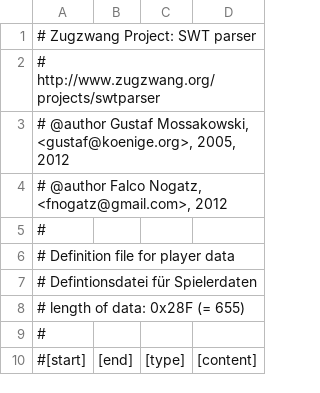
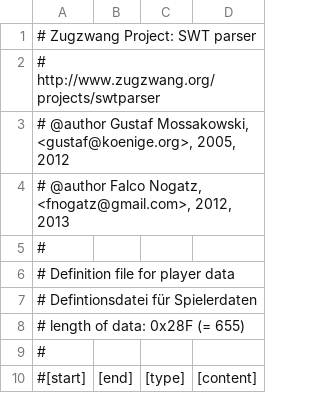
Before and after one commit to schach-in/swtparser, a CSV file: structure/player.csv, drawn as a sheet; only a part is shown.

```diff
--- a/structure/player.csv
+++ b/structure/player.csv
@@ -3,3 +3,3 @@
 # @author Gustaf Mossakowski, <gustaf@koenige.org>, 2005, 2012
-# @author Falco Nogatz, <fnogatz@gmail.com>, 2012
+# @author Falco Nogatz, <fnogatz@gmail.com>, 2012, 2013
 #
```
Also changed, not shown: field-names/de.csv, structure/general.csv.
